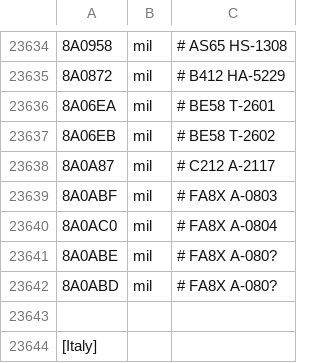
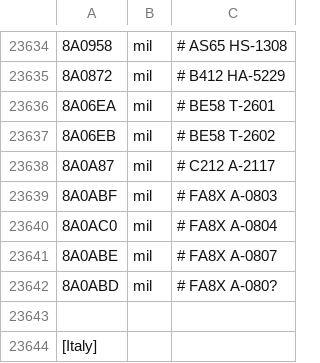
Before and after one commit to rikgale/LocalAircraft, a CSV file: LocalAircraft.csv, drawn as a sheet; only a part is shown, gaps mark what is left out; the diff names each change by its address in the sheet, - before the commit and + after, or states it on an @@ line.

Commit message:
Update LocalAircraft.csv

```diff
--- a/LocalAircraft.csv
+++ b/LocalAircraft.csv
-C23641: # FA8X A-080?
+C23641: # FA8X A-0807
```
